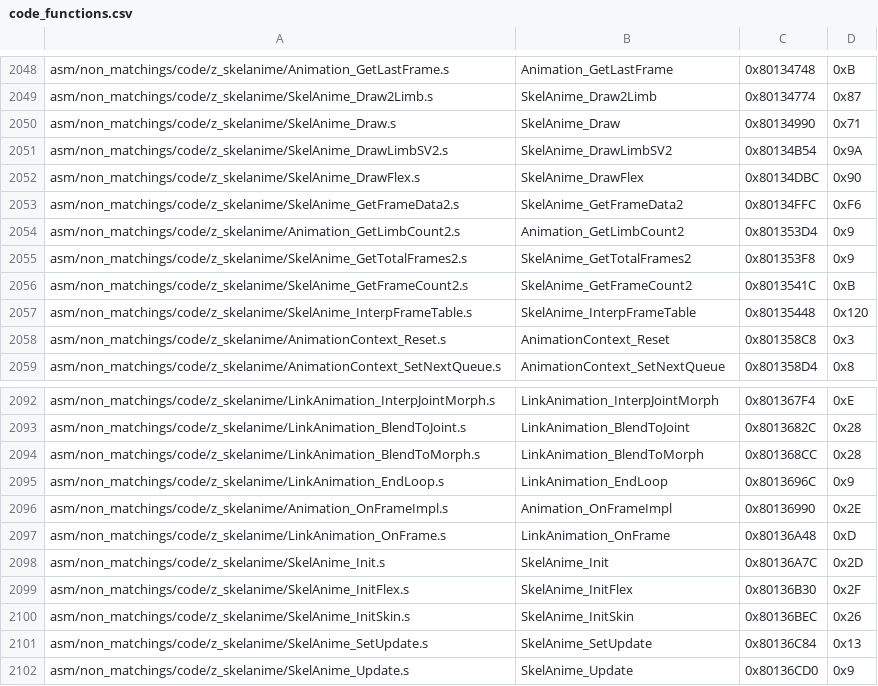
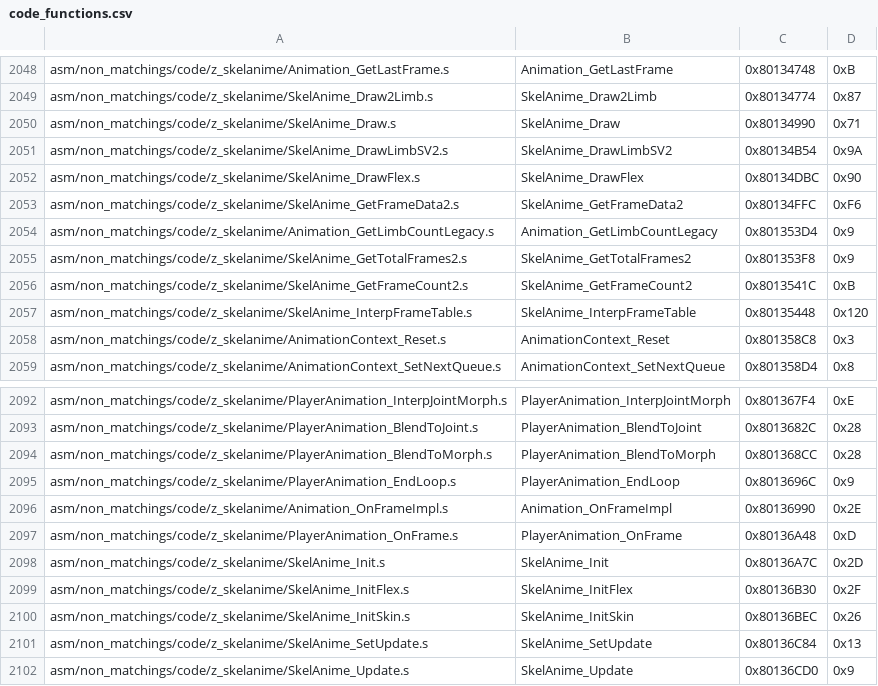
Before and after one commit to zeldaret/mm, a CSV file: tools/sizes/code_functions.csv, drawn as a sheet; only a part is shown, gaps mark what is left out; the diff covers the shown part only; the diff names each change by its address in the sheet, - before the commit and + after, or states it on an @@ line.

Commit message:
Rename `LinkAnimation` to `DmaAnimation` and other `skelanime` misc cleanups (#1147)
* Rename LinkAnimation to PlayerAnimation

* remove the remaining link stuff

* Move functions out of functions.h

* cleanup returns

* more cleanups

* format

* format again

* format again again

* Remove internal functions from header

* legacy

* bss

* linkAnimSegment

* Update src/overlays/actors/ovl_En_Yb/z_en_yb.c

Co-authored-by: engineer124 <47598039+engineer124@users.noreply.github.com>

* bss

* `DmaAnimation` rename

* more DMA i missed

* Revert "more DMA i missed"

This reverts commit 6c0ca44f450c92d8c12374fa243c8b17d46527d3.

* Revert "`DmaAnimation` rename"

This reverts commit 1d2626514c94158001566fa664222b0dcf34a4f7.

* Add LinkAnimationHeader rename to namefixer.py

---------

Co-authored-by: engineer124 <47598039+engineer124@users.noreply.github.com>

```diff
--- a/tools/sizes/code_functions.csv
+++ b/tools/sizes/code_functions.csv
-A2054: asm/non_matchings/code/z_skelanime/Animation_GetLimbCount2.s
+A2054: asm/non_matchings/code/z_skelanime/Animation_GetLimbCountLegacy.s
-B2054: Animation_GetLimbCount2
+B2054: Animation_GetLimbCountLegacy
-A2092: asm/non_matchings/code/z_skelanime/LinkAnimation_InterpJointMorph.s
+A2092: asm/non_matchings/code/z_skelanime/PlayerAnimation_InterpJointMorph.s
-B2092: LinkAnimation_InterpJointMorph
+B2092: PlayerAnimation_InterpJointMorph
-A2093: asm/non_matchings/code/z_skelanime/LinkAnimation_BlendToJoint.s
+A2093: asm/non_matchings/code/z_skelanime/PlayerAnimation_BlendToJoint.s
-B2093: LinkAnimation_BlendToJoint
+B2093: PlayerAnimation_BlendToJoint
-A2094: asm/non_matchings/code/z_skelanime/LinkAnimation_BlendToMorph.s
+A2094: asm/non_matchings/code/z_skelanime/PlayerAnimation_BlendToMorph.s
-B2094: LinkAnimation_BlendToMorph
+B2094: PlayerAnimation_BlendToMorph
-A2095: asm/non_matchings/code/z_skelanime/LinkAnimation_EndLoop.s
+A2095: asm/non_matchings/code/z_skelanime/PlayerAnimation_EndLoop.s
-B2095: LinkAnimation_EndLoop
+B2095: PlayerAnimation_EndLoop
-A2097: asm/non_matchings/code/z_skelanime/LinkAnimation_OnFrame.s
+A2097: asm/non_matchings/code/z_skelanime/PlayerAnimation_OnFrame.s
-B2097: LinkAnimation_OnFrame
+B2097: PlayerAnimation_OnFrame
```
Also changed, not shown: 32 edited cells elsewhere in this file, 11 other files.
